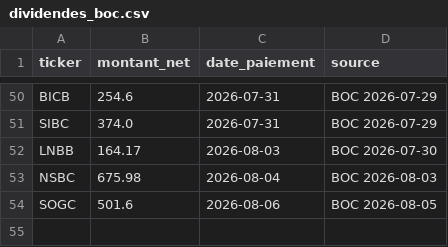
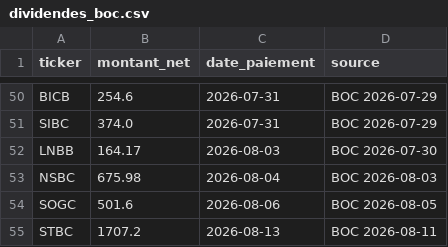
Before and after one commit to armelrosario-sys/brvm-data-pipeline, a CSV file: collecte/dividendes_boc.csv, drawn as a sheet; only a part is shown, gaps mark what is left out.

```diff
--- a/collecte/dividendes_boc.csv
+++ b/collecte/dividendes_boc.csv
@@ -54 +54,2 @@ NSBC,675.98,2026-08-04,BOC 2026-08-03
 SOGC,501.6,2026-08-06,BOC 2026-08-05
+STBC,1707.2,2026-08-13,BOC 2026-08-11
```
Also changed, not shown: 1 other file.
